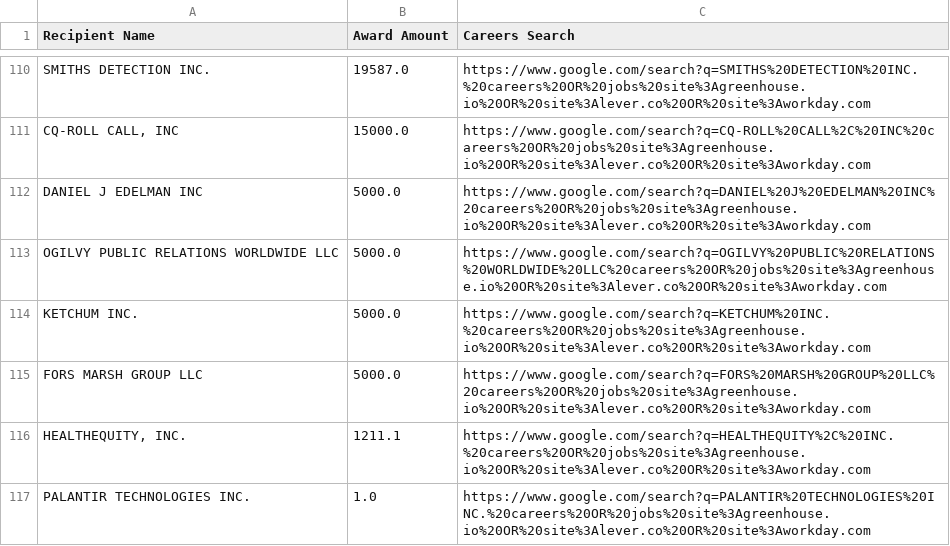
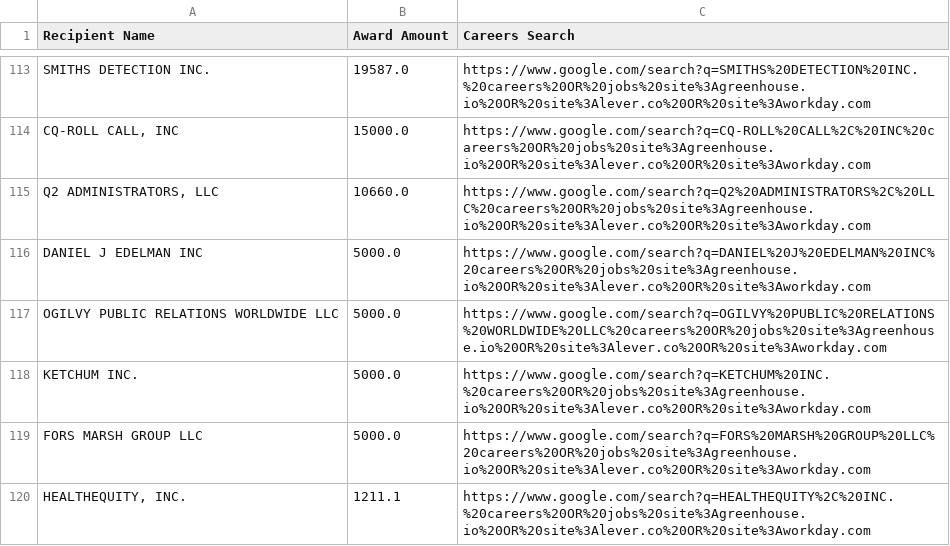
Before and after one commit to feldmangn/nih-awards-tracker, a CSV file: data/cms_top_recipients_last_90d_enriched.csv, drawn as a sheet; only a part is shown, gaps mark what is left out; the shorter side is filled out with more unchanged rows; the diff covers the shown part only.

```diff
--- a/data/cms_top_recipients_last_90d_enriched.csv
+++ b/data/cms_top_recipients_last_90d_enriched.csv
@@ -111,2 +114,3 @@ SMITHS DETECTION INC.,19587.0,https://www.google.com/search?q=SMITHS%20DETECTION
 "CQ-ROLL CALL, INC",15000.0,https://www.google.com/search?q=CQ-ROLL%20CALL%2C%20INC%20careers%20OR%20jobs%20site%3Agreenhouse.io%20OR%20site%3Alever.co%20OR%20site%3Aworkday.com
+"Q2 ADMINISTRATORS, LLC",10660.0,https://www.google.com/search?q=Q2%20ADMINISTRATORS%2C%20LLC%20careers%20OR%20jobs%20site%3Agreenhouse.io%20OR%20site%3Alever.co%20OR%20site%3Aworkday.com
 DANIEL J EDELMAN INC,5000.0,https://www.google.com/search?q=DANIEL%20J%20EDELMAN%20INC%20careers%20OR%20jobs%20site%3Agreenhouse.io%20OR%20site%3Alever.co%20OR%20site%3Aworkday.com
```
Also changed, not shown: 10 added rows, 5 removed rows, 15 moved rows and 4 edited cells elsewhere in this file, data/cms_awards_last_90d.csv, data/dod_awards_last_90d.csv, 22 other files.
